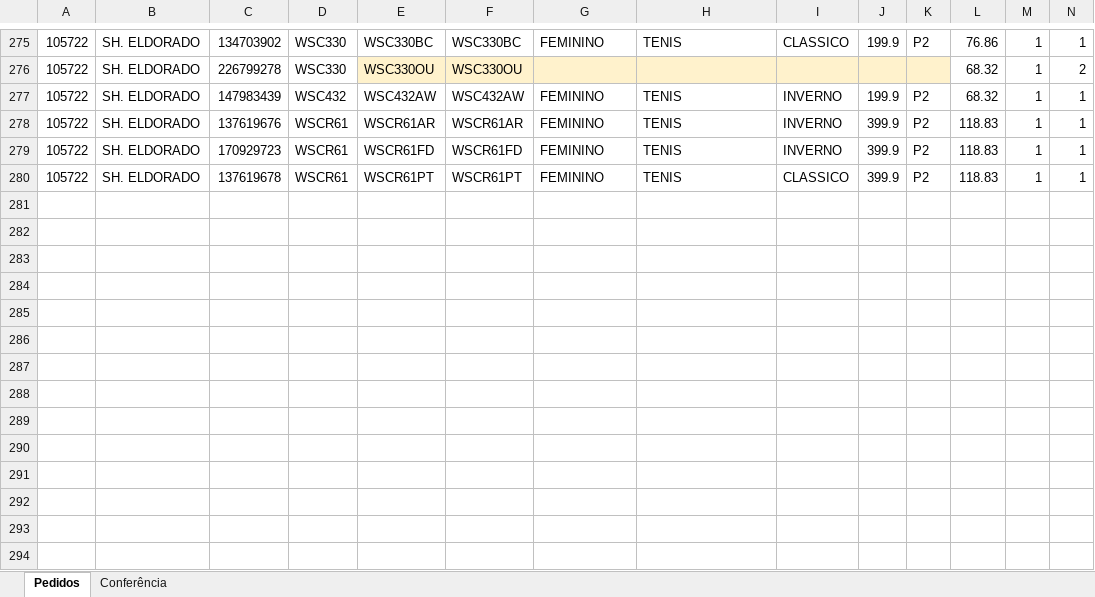
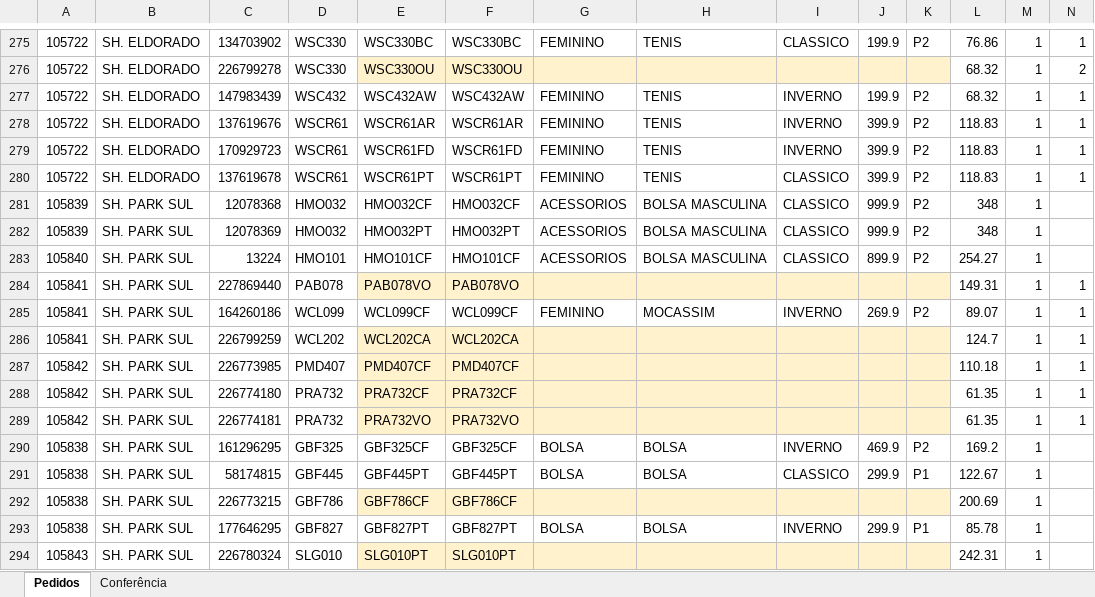
Before and after one commit to ricardo-perspectivas/ponytail, an Excel workbook: pedidos/Pedidos_Fev27_Unificado.xlsx, sheet Pedidos, drawn as a sheet; only a part is shown, gaps mark what is left out; values as stored, in another font and other column widths than the file's, no borders; rows hold the shown columns only; the diff names each change by its address in the sheet, - before the commit and + after, or states it on an @@ line.

```diff
--- a/pedidos/Pedidos_Fev27_Unificado.xlsx (sheet Pedidos)
+++ b/pedidos/Pedidos_Fev27_Unificado.xlsx (sheet Pedidos)
+row 281: 105839 | SH. PARK SUL | 12078368 | HMO032 | HMO032CF | HMO032CF | ACESSORIOS | BOLSA MASCULINA | CLASSICO | 999.9 | P2 | 348 | 1
+row 282: 105839 | SH. PARK SUL | 12078369 | HMO032 | HMO032PT | HMO032PT | ACESSORIOS | BOLSA MASCULINA | CLASSICO | 999.9 | P2 | 348 | 1
+row 283: 105840 | SH. PARK SUL | 13224 | HMO101 | HMO101CF | HMO101CF | ACESSORIOS | BOLSA MASCULINA | CLASSICO | 899.9 | P2 | 254.27 | 1
+row 284: 105841 | SH. PARK SUL | 227869440 | PAB078 | PAB078VO | PAB078VO |  |  |  |  |  | 149.31 | 1 | 1
+row 285: 105841 | SH. PARK SUL | 164260186 | WCL099 | WCL099CF | WCL099CF | FEMININO | MOCASSIM | INVERNO | 269.9 | P2 | 89.07 | 1 | 1
+row 286: 105841 | SH. PARK SUL | 226799259 | WCL202 | WCL202CA | WCL202CA |  |  |  |  |  | 124.7 | 1 | 1
+row 287: 105842 | SH. PARK SUL | 226773985 | PMD407 | PMD407CF | PMD407CF |  |  |  |  |  | 110.18 | 1 | 1
+row 288: 105842 | SH. PARK SUL | 226774180 | PRA732 | PRA732CF | PRA732CF |  |  |  |  |  | 61.35 | 1 | 1
+row 289: 105842 | SH. PARK SUL | 226774181 | PRA732 | PRA732VO | PRA732VO |  |  |  |  |  | 61.35 | 1 | 1
+row 290: 105838 | SH. PARK SUL | 161296295 | GBF325 | GBF325CF | GBF325CF | BOLSA | BOLSA | INVERNO | 469.9 | P2 | 169.2 | 1
+row 291: 105838 | SH. PARK SUL | 58174815 | GBF445 | GBF445PT | GBF445PT | BOLSA | BOLSA | CLASSICO | 299.9 | P1 | 122.67 | 1
+row 292: 105838 | SH. PARK SUL | 226773215 | GBF786 | GBF786CF | GBF786CF |  |  |  |  |  | 200.69 | 1
+row 293: 105838 | SH. PARK SUL | 177646295 | GBF827 | GBF827PT | GBF827PT | BOLSA | BOLSA | INVERNO | 299.9 | P1 | 85.78 | 1
+row 294: 105843 | SH. PARK SUL | 226780324 | SLG010 | SLG010PT | SLG010PT |  |  |  |  |  | 242.31 | 1
```
Also changed, not shown: sheet Conferência.
